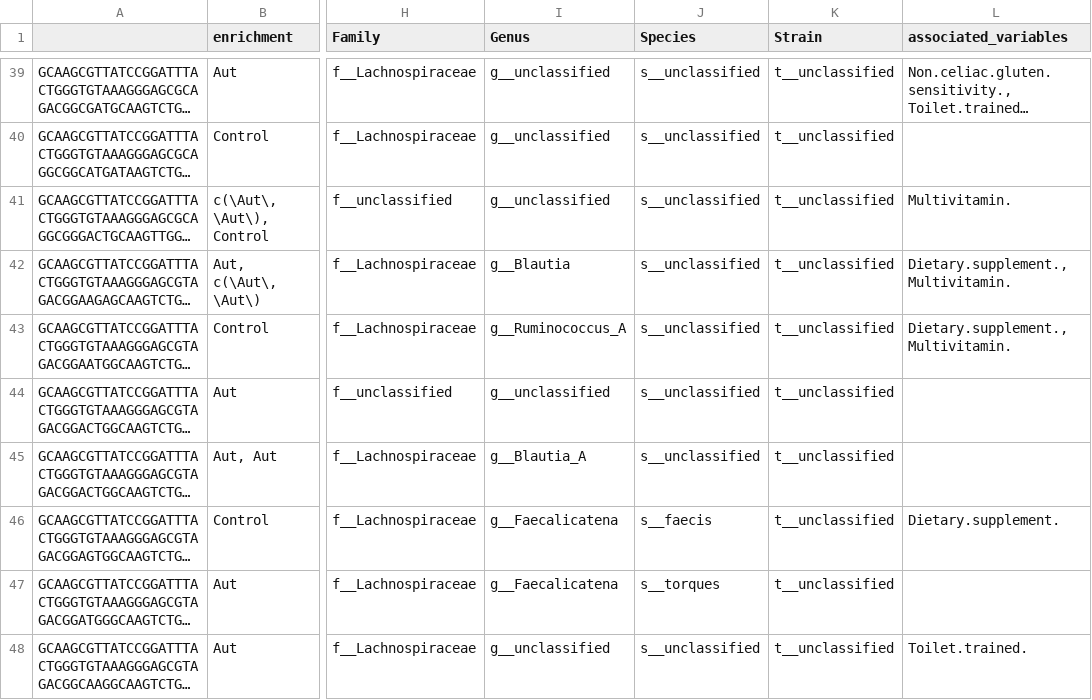
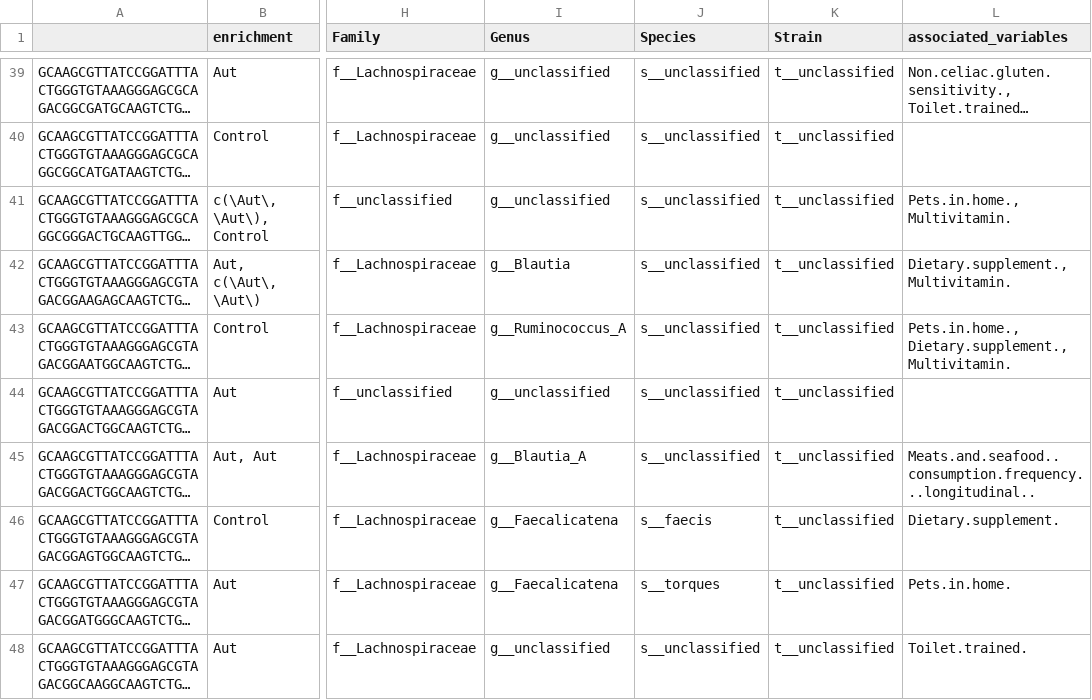
Before and after one commit to MaudeDavidLab/M3_Phyloseq_Analysis, a CSV file: results/significant_taxa_all_confounders.csv, drawn as a sheet; only a part is shown, gaps mark what is left out; long unchanged cells end in …; the diff covers the shown part only; the diff names each change by its address in the sheet, - before the commit and + after, or states it on an @@ line.

Commit message:
Fixed permanova for certain variables among other changes

```diff
--- a/results/significant_taxa_all_confounders.csv
+++ b/results/significant_taxa_all_confounders.csv
-L41 (associated_variables): Multivitamin.
+L41 (associated_variables): Pets.in.home., Multivitamin.
-L43 (associated_variables): Dietary.supplement., Multivitamin.
+L43 (associated_variables): Pets.in.home., Dietary.supplement., Multivitamin.
-L45 (associated_variables): (empty)
+L45 (associated_variables): Meats.and.seafood..consumption.frequency...longitudinal..
-L47 (associated_variables): (empty)
+L47 (associated_variables): Pets.in.home.
```
Also changed, not shown: 31 edited cells elsewhere in this file, results/PERMANOVA_noLR.csv, results/significant_taxa_timeseries_confounders.csv, 9 other files.
